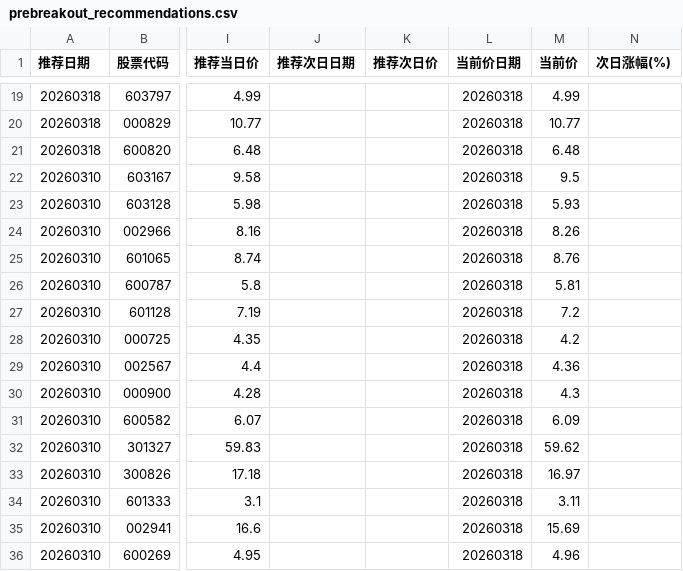
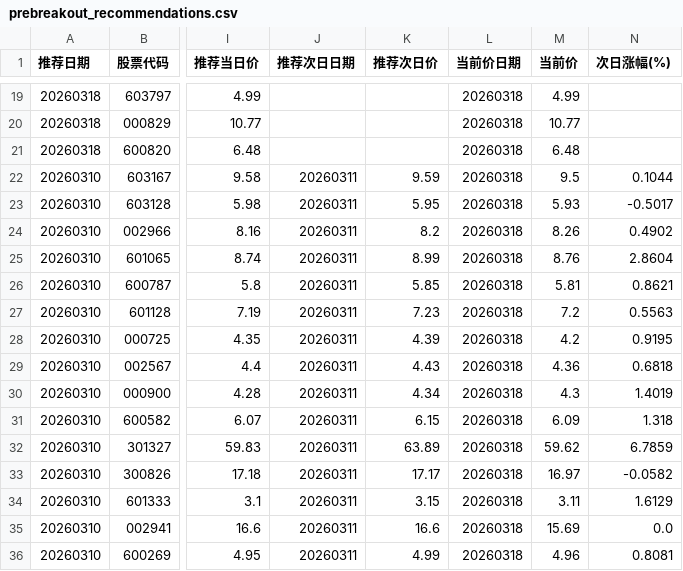
Before and after one commit to fisher-admin/stock-report, a CSV file: data/recommendation_analytics/prebreakout_recommendations.csv, drawn as a sheet; only a part is shown, gaps mark what is left out; the diff covers the shown part only; the diff names each change by its address in the sheet, - before the commit and + after, or states it on an @@ line.

Commit message:
chore: publish recommendation analytics 20260318

```diff
--- a/data/recommendation_analytics/prebreakout_recommendations.csv
+++ b/data/recommendation_analytics/prebreakout_recommendations.csv
-J22:J36 (推荐次日日期): (empty)
+J22:J36 (推荐次日日期): 20260311
-K22 (推荐次日价): (empty)
+K22 (推荐次日价): 9.59
-N22 (次日涨幅(%)): (empty)
+N22 (次日涨幅(%)): 0.1044
-K23 (推荐次日价): (empty)
+K23 (推荐次日价): 5.95
-N23 (次日涨幅(%)): (empty)
+N23 (次日涨幅(%)): -0.5017
-K24 (推荐次日价): (empty)
+K24 (推荐次日价): 8.2
-N24 (次日涨幅(%)): (empty)
+N24 (次日涨幅(%)): 0.4902
-K25 (推荐次日价): (empty)
+K25 (推荐次日价): 8.99
-N25 (次日涨幅(%)): (empty)
+N25 (次日涨幅(%)): 2.8604
-K26 (推荐次日价): (empty)
+K26 (推荐次日价): 5.85
-N26 (次日涨幅(%)): (empty)
+N26 (次日涨幅(%)): 0.8621
-K27 (推荐次日价): (empty)
+K27 (推荐次日价): 7.23
-N27 (次日涨幅(%)): (empty)
+N27 (次日涨幅(%)): 0.5563
-K28 (推荐次日价): (empty)
+K28 (推荐次日价): 4.39
-N28 (次日涨幅(%)): (empty)
+N28 (次日涨幅(%)): 0.9195
-K29 (推荐次日价): (empty)
+K29 (推荐次日价): 4.43
-N29 (次日涨幅(%)): (empty)
+N29 (次日涨幅(%)): 0.6818
-K30 (推荐次日价): (empty)
+K30 (推荐次日价): 4.34
-N30 (次日涨幅(%)): (empty)
+N30 (次日涨幅(%)): 1.4019
-K31 (推荐次日价): (empty)
+K31 (推荐次日价): 6.15
-N31 (次日涨幅(%)): (empty)
+N31 (次日涨幅(%)): 1.318
-K32 (推荐次日价): (empty)
+K32 (推荐次日价): 63.89
-N32 (次日涨幅(%)): (empty)
+N32 (次日涨幅(%)): 6.7859
-K33 (推荐次日价): (empty)
+K33 (推荐次日价): 17.17
-N33 (次日涨幅(%)): (empty)
+N33 (次日涨幅(%)): -0.0582
-K34 (推荐次日价): (empty)
+K34 (推荐次日价): 3.15
-N34 (次日涨幅(%)): (empty)
+N34 (次日涨幅(%)): 1.6129
-K35 (推荐次日价): (empty)
+K35 (推荐次日价): 16.6
-N35 (次日涨幅(%)): (empty)
+N35 (次日涨幅(%)): 0.0
-K36 (推荐次日价): (empty)
+K36 (推荐次日价): 4.99
-N36 (次日涨幅(%)): (empty)
+N36 (次日涨幅(%)): 0.8081
```
Also changed, not shown: 4 added rows and 18 edited cells elsewhere in this file, 3 other files.
